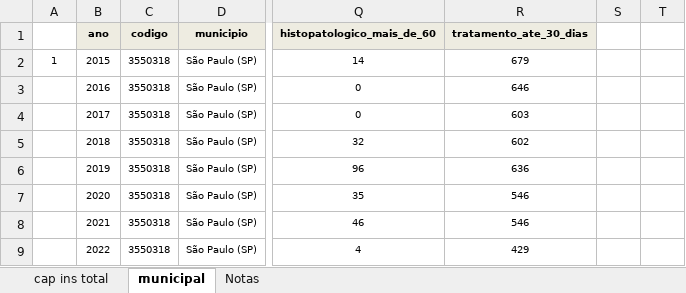
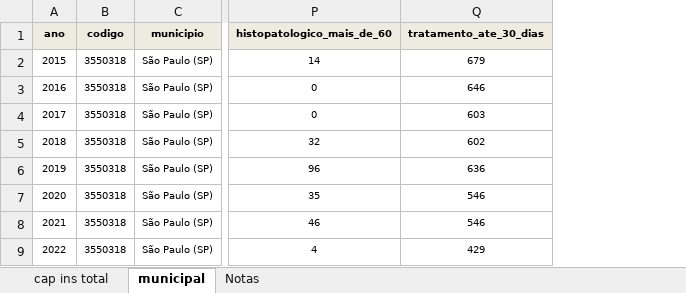
Before and after one commit to ajatoba/fiocruz, an Excel workbook: mamografias_CA_mama_ampliada.xlsx, sheet municipal, drawn as a sheet; only a part is shown, gaps mark what is left out; values as stored, in another font and other column widths than the file's, no borders; the diff names each change by its address in the sheet, - before the commit and + after, or states it on an @@ line.

Commit message:
Add files via upload

```diff
--- a/mamografias_CA_mama_ampliada.xlsx (sheet municipal)
+++ b/mamografias_CA_mama_ampliada.xlsx (sheet municipal)
-column A, row 2: 1
-column S, empty
-column T, empty
```
